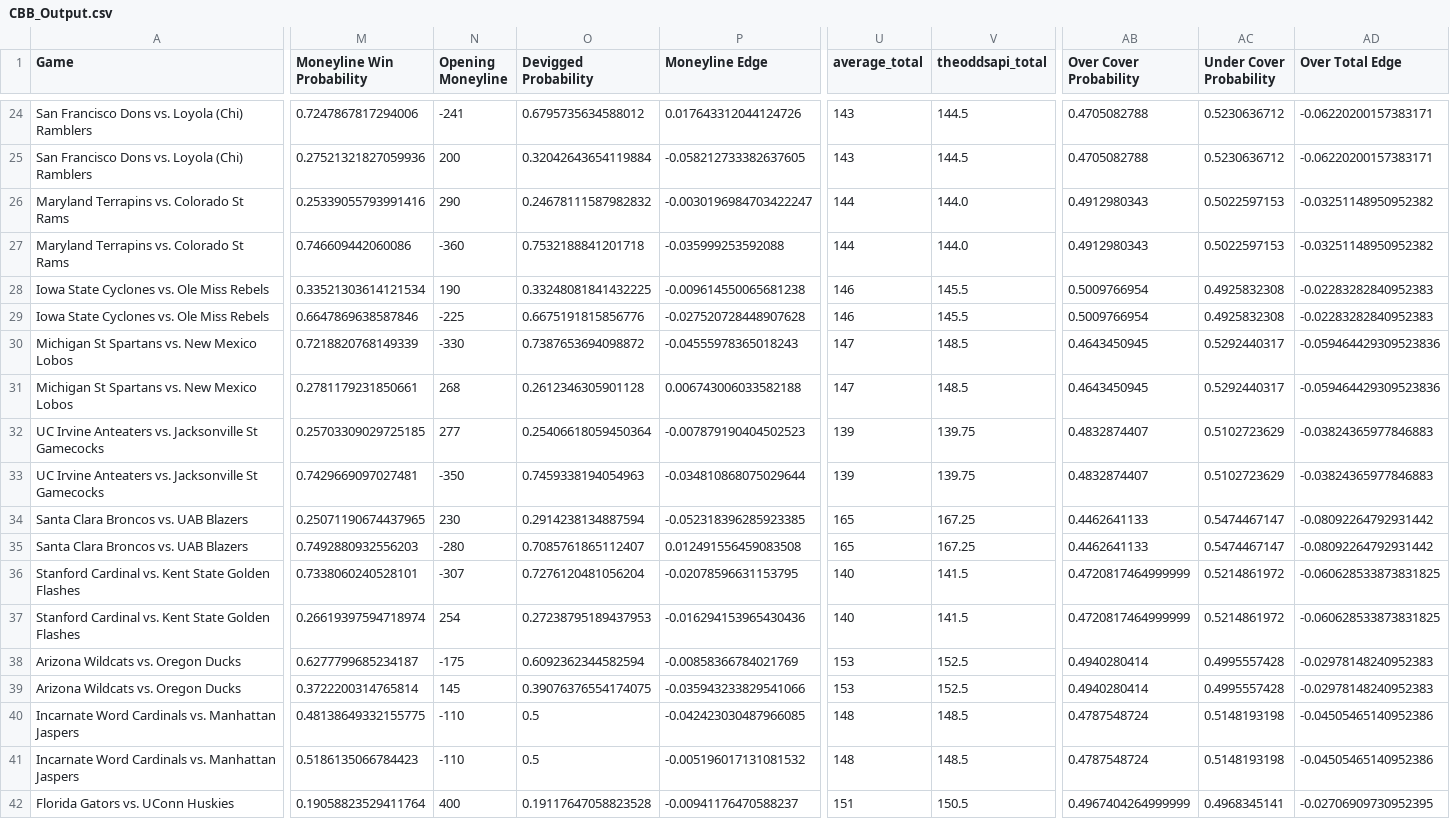
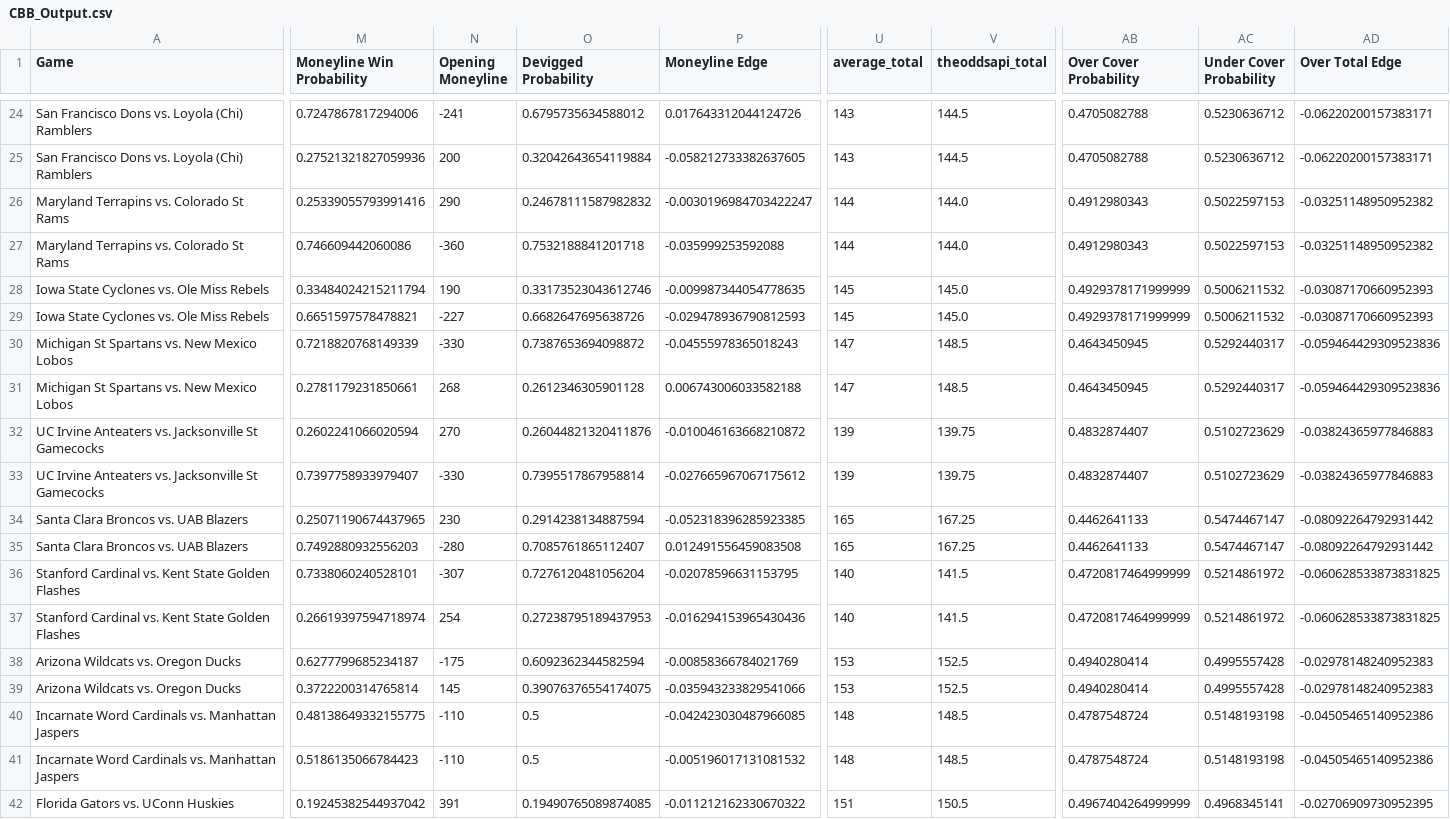
Before and after one commit to shaanchanchani/march_madness, a CSV file: CBB_Output.csv, drawn as a sheet; only a part is shown, gaps mark what is left out; the diff covers the shown part only; the diff names each change by its address in the sheet, - before the commit and + after, or states it on an @@ line.

```diff
--- a/CBB_Output.csv
+++ b/CBB_Output.csv
-M28 (Moneyline Win Probability): 0.33521303614121534
+M28 (Moneyline Win Probability): 0.33484024215211794
-O28 (Devigged Probability): 0.33248081841432225
+O28 (Devigged Probability): 0.33173523043612746
-P28 (Moneyline Edge): -0.009614550065681238
+P28 (Moneyline Edge): -0.009987344054778635
-U28:U29 (average_total): 146
+U28:U29 (average_total): 145
-V28:V29 (theoddsapi_total): 145.5
+V28:V29 (theoddsapi_total): 145.0
-AB28:AB29 (Over Cover Probability): 0.5009766954
+AB28:AB29 (Over Cover Probability): 0.4929378171999999
-AC28:AC29 (Under Cover Probability): 0.4925832308
+AC28:AC29 (Under Cover Probability): 0.5006211532
-AD28:AD29 (Over Total Edge): -0.02283282840952383
+AD28:AD29 (Over Total Edge): -0.03087170660952393
-M29 (Moneyline Win Probability): 0.6647869638587846
+M29 (Moneyline Win Probability): 0.6651597578478821
-N29 (Opening Moneyline): -225
+N29 (Opening Moneyline): -227
-O29 (Devigged Probability): 0.6675191815856776
+O29 (Devigged Probability): 0.6682647695638726
-P29 (Moneyline Edge): -0.027520728448907628
+P29 (Moneyline Edge): -0.029478936790812593
-M32 (Moneyline Win Probability): 0.25703309029725185
+M32 (Moneyline Win Probability): 0.2602241066020594
-N32 (Opening Moneyline): 277
+N32 (Opening Moneyline): 270
-O32 (Devigged Probability): 0.25406618059450364
+O32 (Devigged Probability): 0.26044821320411876
-P32 (Moneyline Edge): -0.007879190404502523
+P32 (Moneyline Edge): -0.010046163668210872
-M33 (Moneyline Win Probability): 0.7429669097027481
+M33 (Moneyline Win Probability): 0.7397758933979407
-N33 (Opening Moneyline): -350
+N33 (Opening Moneyline): -330
-O33 (Devigged Probability): 0.7459338194054963
+O33 (Devigged Probability): 0.7395517867958814
-P33 (Moneyline Edge): -0.034810868075029644
+P33 (Moneyline Edge): -0.027665967067175612
-M42 (Moneyline Win Probability): 0.19058823529411764
+M42 (Moneyline Win Probability): 0.19245382544937042
-N42 (Opening Moneyline): 400
+N42 (Opening Moneyline): 391
-O42 (Devigged Probability): 0.19117647058823528
+O42 (Devigged Probability): 0.19490765089874085
-P42 (Moneyline Edge): -0.00941176470588237
+P42 (Moneyline Edge): -0.011212162330670322
```
Also changed, not shown: 59 edited cells elsewhere in this file.
